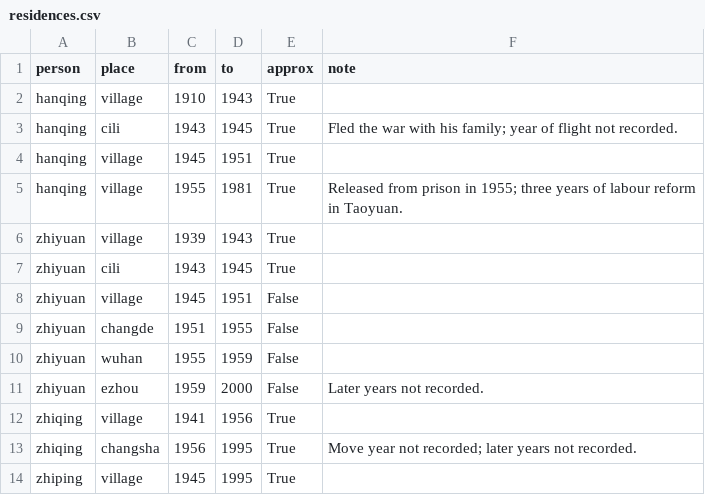
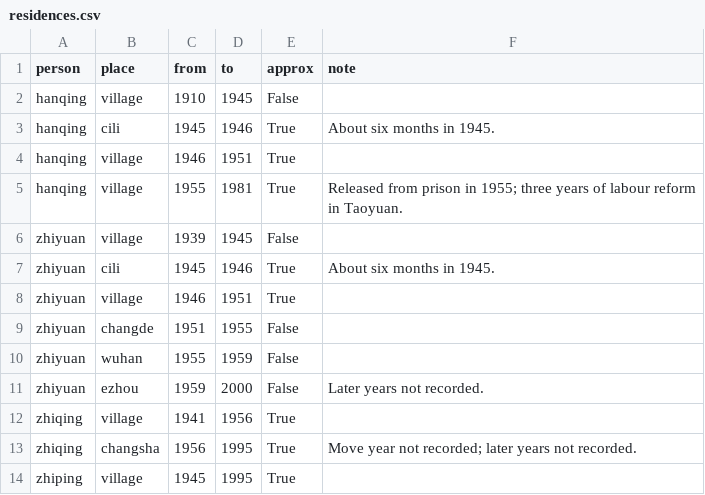
Before and after one commit to tiankongzhicheng-gif/taoyuan-four-generations, a CSV file: data/residences.csv, drawn as a sheet; only a part is shown.

```diff
--- a/data/residences.csv
+++ b/data/residences.csv
@@ -1,9 +1,9 @@
 person,place,from,to,approx,note
-hanqing,village,1910,1943,True,
-hanqing,cili,1943,1945,True,Fled the war with his family; year of flight not recorded.
-hanqing,village,1945,1951,True,
+hanqing,village,1910,1945,False,
+hanqing,cili,1945,1946,True,About six months in 1945.
+hanqing,village,1946,1951,True,
 hanqing,village,1955,1981,True,Released from prison in 1955; three years of labour reform in Taoyuan.
-zhiyuan,village,1939,1943,True,
-zhiyuan,cili,1943,1945,True,
-zhiyuan,village,1945,1951,False,
+zhiyuan,village,1939,1945,False,
+zhiyuan,cili,1945,1946,True,About six months in 1945.
+zhiyuan,village,1946,1951,True,
 zhiyuan,changde,1951,1955,False,
```
Also changed, not shown: data/events.csv, data/moves.csv, 7 other files.
